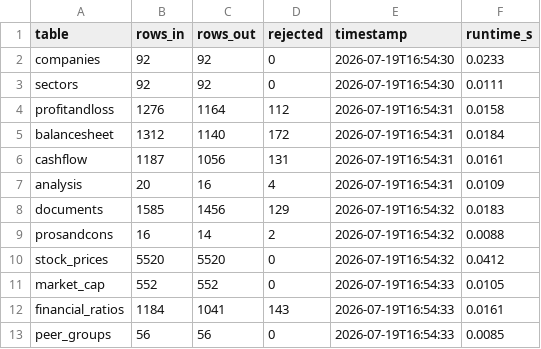
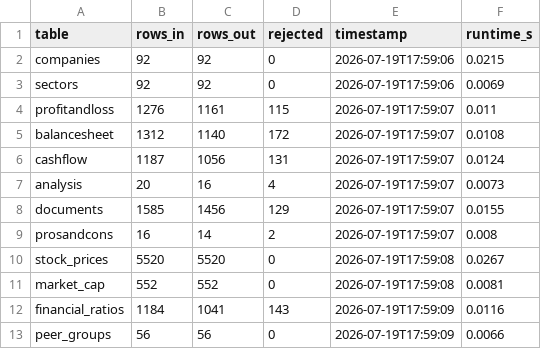
Before and after one commit to VelociraptorSR/nifty100-capstone, a CSV file: output/load_audit.csv, drawn as a sheet.

```diff
--- a/output/load_audit.csv
+++ b/output/load_audit.csv
@@ -1,13 +1,13 @@
 table,rows_in,rows_out,rejected,timestamp,runtime_s
-companies,92,92,0,2026-07-19T16:54:30,0.0233
-sectors,92,92,0,2026-07-19T16:54:30,0.0111
-profitandloss,1276,1164,112,2026-07-19T16:54:31,0.0158
-balancesheet,1312,1140,172,2026-07-19T16:54:31,0.0184
-cashflow,1187,1056,131,2026-07-19T16:54:31,0.0161
-analysis,20,16,4,2026-07-19T16:54:31,0.0109
-documents,1585,1456,129,2026-07-19T16:54:32,0.0183
-prosandcons,16,14,2,2026-07-19T16:54:32,0.0088
-stock_prices,5520,5520,0,2026-07-19T16:54:32,0.0412
-market_cap,552,552,0,2026-07-19T16:54:33,0.0105
-financial_ratios,1184,1041,143,2026-07-19T16:54:33,0.0161
-peer_groups,56,56,0,2026-07-19T16:54:33,0.0085
+companies,92,92,0,2026-07-19T17:59:06,0.0215
+sectors,92,92,0,2026-07-19T17:59:06,0.0069
+profitandloss,1276,1161,115,2026-07-19T17:59:07,0.011
+balancesheet,1312,1140,172,2026-07-19T17:59:07,0.0108
+cashflow,1187,1056,131,2026-07-19T17:59:07,0.0124
+analysis,20,16,4,2026-07-19T17:59:07,0.0073
+documents,1585,1456,129,2026-07-19T17:59:07,0.0155
+prosandcons,16,14,2,2026-07-19T17:59:07,0.008
+stock_prices,5520,5520,0,2026-07-19T17:59:08,0.0267
+market_cap,552,552,0,2026-07-19T17:59:08,0.0081
+financial_ratios,1184,1041,143,2026-07-19T17:59:09,0.0116
+peer_groups,56,56,0,2026-07-19T17:59:09,0.0066
```
Also changed, not shown: 5 other files.
